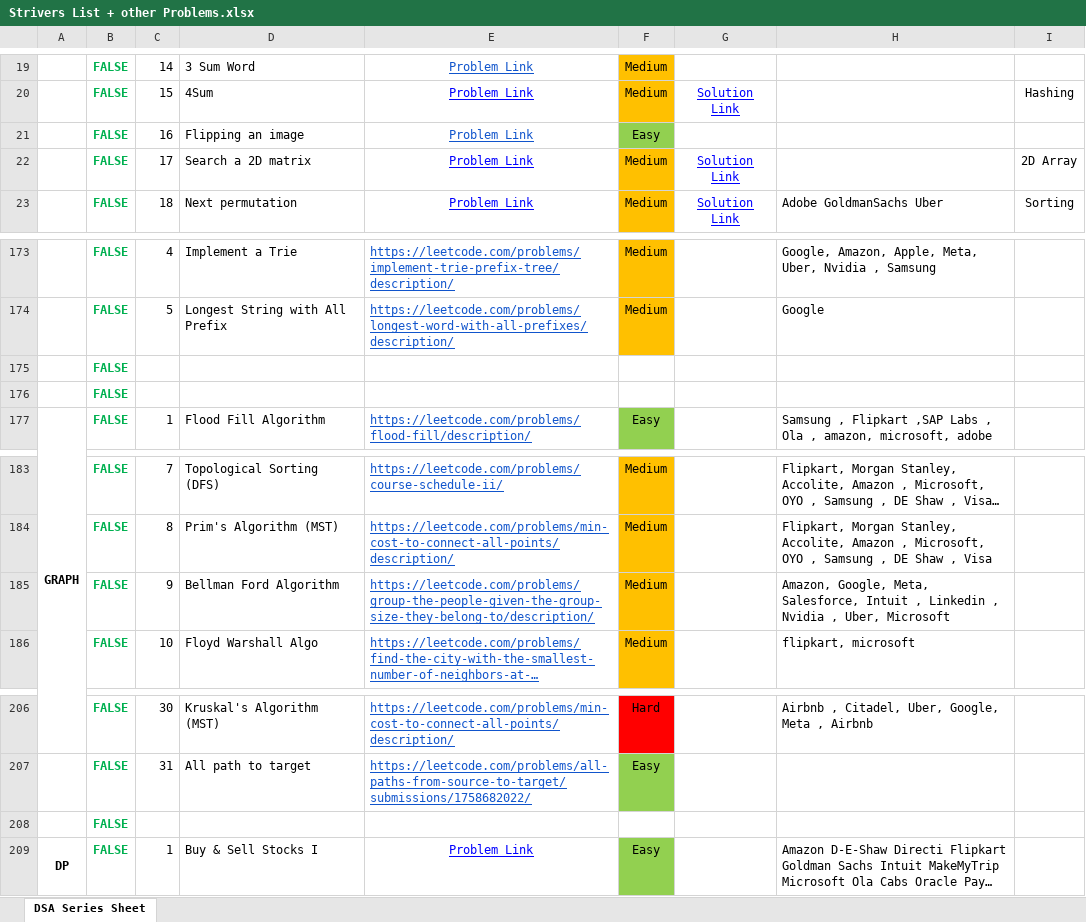
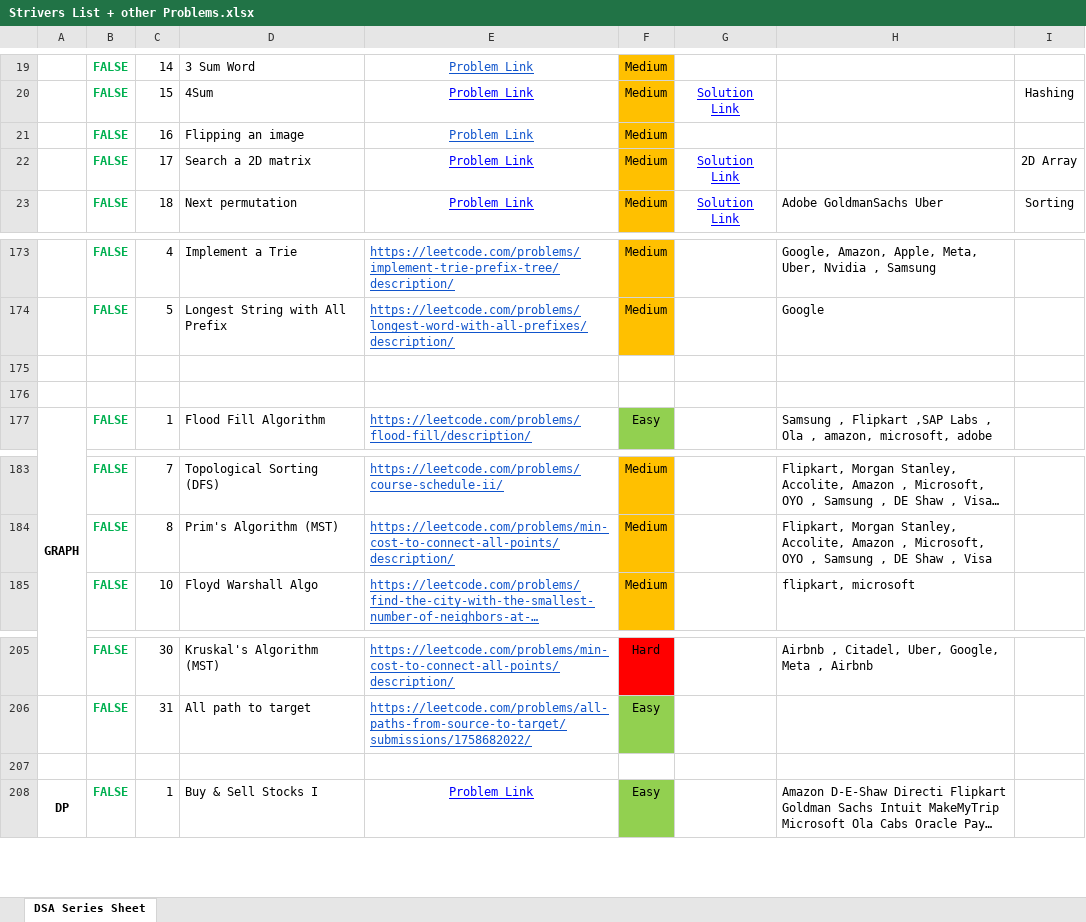
Before and after one commit to saaim12/DSA-Python, an Excel workbook: Strivers List + other Problems.xlsx, sheet DSA Series Sheet, drawn as a sheet; only a part is shown, gaps mark what is left out; long unchanged cells end in …; values as stored, in another font and other column widths than the file's, no borders; removed rows and columns are numbered as before the commit, all else as after; the diff names each change by its address in the sheet, - before the commit and + after, or states it on an @@ line.

```diff
--- a/Strivers List + other Problems.xlsx (sheet DSA Series Sheet)
+++ b/Strivers List + other Problems.xlsx (sheet DSA Series Sheet)
-F21: Easy
+F21: Medium
-F21 fill: #92D050
+F21 fill: #FFC000
-B175:B176: FALSE
+B175:B176: (empty)
-row 185:  | FALSE | 9 | Bellman Ford Algorithm | https://leetcode.com/problems/group-the-people-given-the-group-size-they-belong-to/description/ | Medium |  | Amazon, Google, Meta, Salesforce, Intuit , Linkedin , Nvidia , Uber, Microsoft
-B207: FALSE
+B207: (empty)
```
Also changed, not shown: 3 other files.
